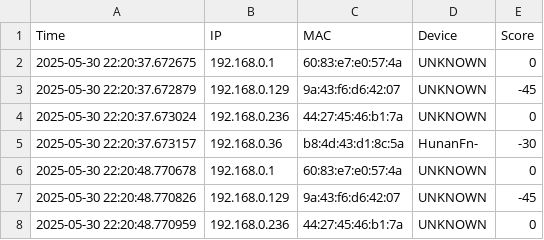
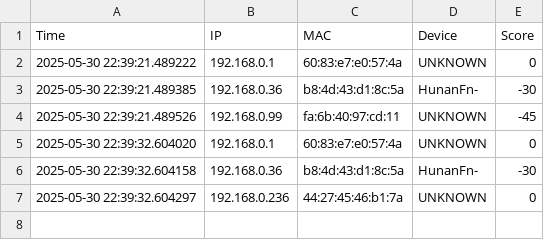
Before and after one commit to antohi/NetPulse, a CSV file: logs/net_log.csv, drawn as a sheet.

```diff
--- a/logs/net_log.csv
+++ b/logs/net_log.csv
@@ -1,8 +1,7 @@
 Time,IP,MAC,Device,Score
-2025-05-30 22:20:37.672675,192.168.0.1,60:83:e7:e0:57:4a,UNKNOWN,0
-2025-05-30 22:20:37.672879,192.168.0.129,9a:43:f6:d6:42:07,UNKNOWN,-45
-2025-05-30 22:20:37.673024,192.168.0.236,44:27:45:46:b1:7a,UNKNOWN,0
-2025-05-30 22:20:37.673157,192.168.0.36,b8:4d:43:d1:8c:5a,HunanFn-,-30
-2025-05-30 22:20:48.770678,192.168.0.1,60:83:e7:e0:57:4a,UNKNOWN,0
-2025-05-30 22:20:48.770826,192.168.0.129,9a:43:f6:d6:42:07,UNKNOWN,-45
-2025-05-30 22:20:48.770959,192.168.0.236,44:27:45:46:b1:7a,UNKNOWN,0
+2025-05-30 22:39:21.489222,192.168.0.1,60:83:e7:e0:57:4a,UNKNOWN,0
+2025-05-30 22:39:21.489385,192.168.0.36,b8:4d:43:d1:8c:5a,HunanFn-,-30
+2025-05-30 22:39:21.489526,192.168.0.99,fa:6b:40:97:cd:11,UNKNOWN,-45
+2025-05-30 22:39:32.604020,192.168.0.1,60:83:e7:e0:57:4a,UNKNOWN,0
+2025-05-30 22:39:32.604158,192.168.0.36,b8:4d:43:d1:8c:5a,HunanFn-,-30
+2025-05-30 22:39:32.604297,192.168.0.236,44:27:45:46:b1:7a,UNKNOWN,0
```
Also changed, not shown: 3 other files.
